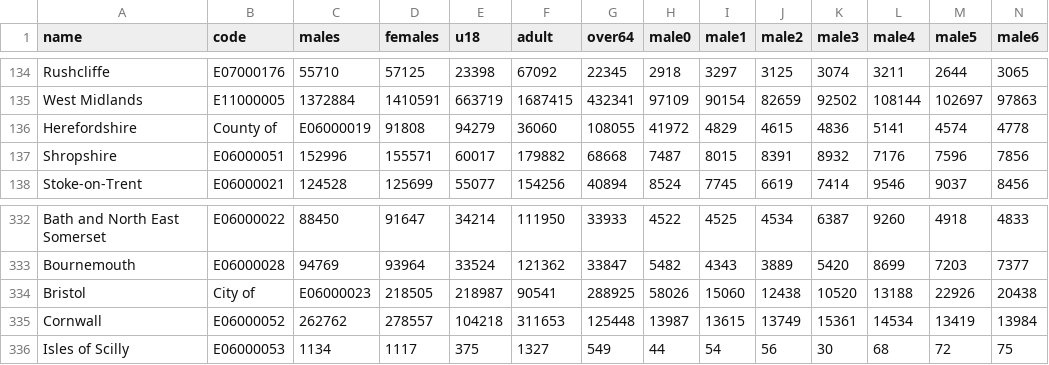
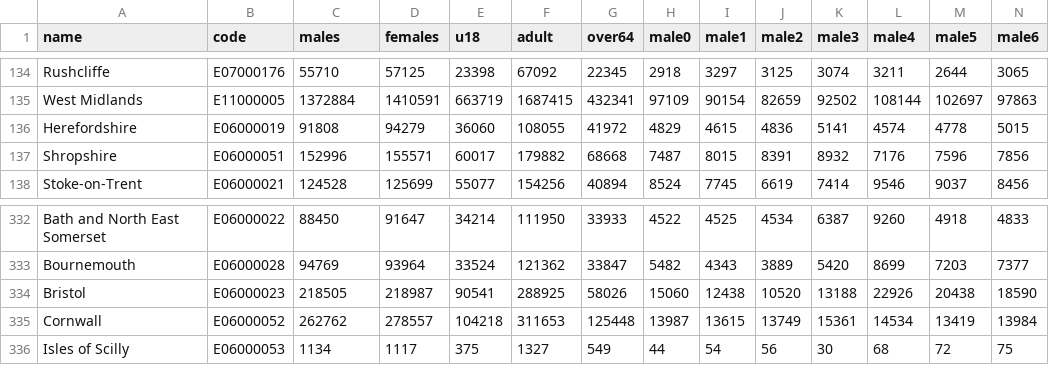
Before and after one commit to ONSdigital/Alpha, a CSV file: data/pyramid.csv, drawn as a sheet; only a part is shown, gaps mark what is left out; the diff covers the shown part only; the diff names each change by its address in the sheet, - before the commit and + after, or states it on an @@ line.

```diff
--- a/data/pyramid.csv
+++ b/data/pyramid.csv
-B136 (code): County of
+B136 (code): E06000019
-C136 (males): E06000019
+C136 (males): 91808
-D136 (females): 91808
+D136 (females): 94279
-E136 (u18): 94279
+E136 (u18): 36060
-F136 (adult): 36060
+F136 (adult): 108055
-G136 (over64): 108055
+G136 (over64): 41972
-H136 (male0): 41972
+H136 (male0): 4829
-I136 (male1): 4829
+I136 (male1): 4615
-J136 (male2): 4615
+J136 (male2): 4836
-K136 (male3): 4836
+K136 (male3): 5141
-L136 (male4): 5141
+L136 (male4): 4574
-M136 (male5): 4574
+M136 (male5): 4778
-N136 (male6): 4778
+N136 (male6): 5015
-B334 (code): City of
+B334 (code): E06000023
-C334 (males): E06000023
+C334 (males): 218505
-D334 (females): 218505
+D334 (females): 218987
-E334 (u18): 218987
+E334 (u18): 90541
-F334 (adult): 90541
+F334 (adult): 288925
-G334 (over64): 288925
+G334 (over64): 58026
-H334 (male0): 58026
+H334 (male0): 15060
-I334 (male1): 15060
+I334 (male1): 12438
-J334 (male2): 12438
+J334 (male2): 10520
-K334 (male3): 10520
+K334 (male3): 13188
-L334 (male4): 13188
+L334 (male4): 22926
-M334 (male5): 22926
+M334 (male5): 20438
-N334 (male6): 20438
+N334 (male6): 18590
```
Also changed, not shown: 60 edited cells elsewhere in this file, 4 other files.
